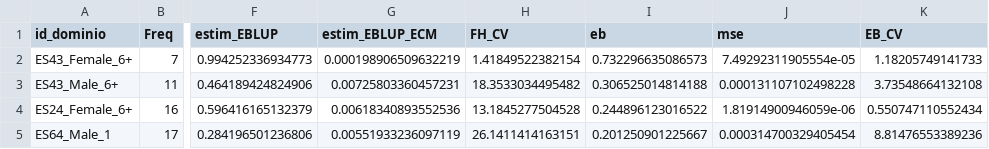
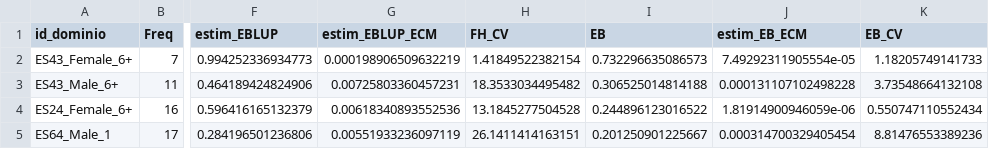
Before and after one commit to paaraque/TFG-PABLO-ARAQUE-2026, a CSV file: resultados_finales.csv, drawn as a sheet; only a part is shown, gaps mark what is left out; the diff names each change by its address in the sheet, - before the commit and + after, or states it on an @@ line.

Commit message:
Update resultados_finales.csv

```diff
--- a/resultados_finales.csv
+++ b/resultados_finales.csv
-I1: eb
+I1: EB
-J1: mse
+J1: estim_EB_ECM
```
